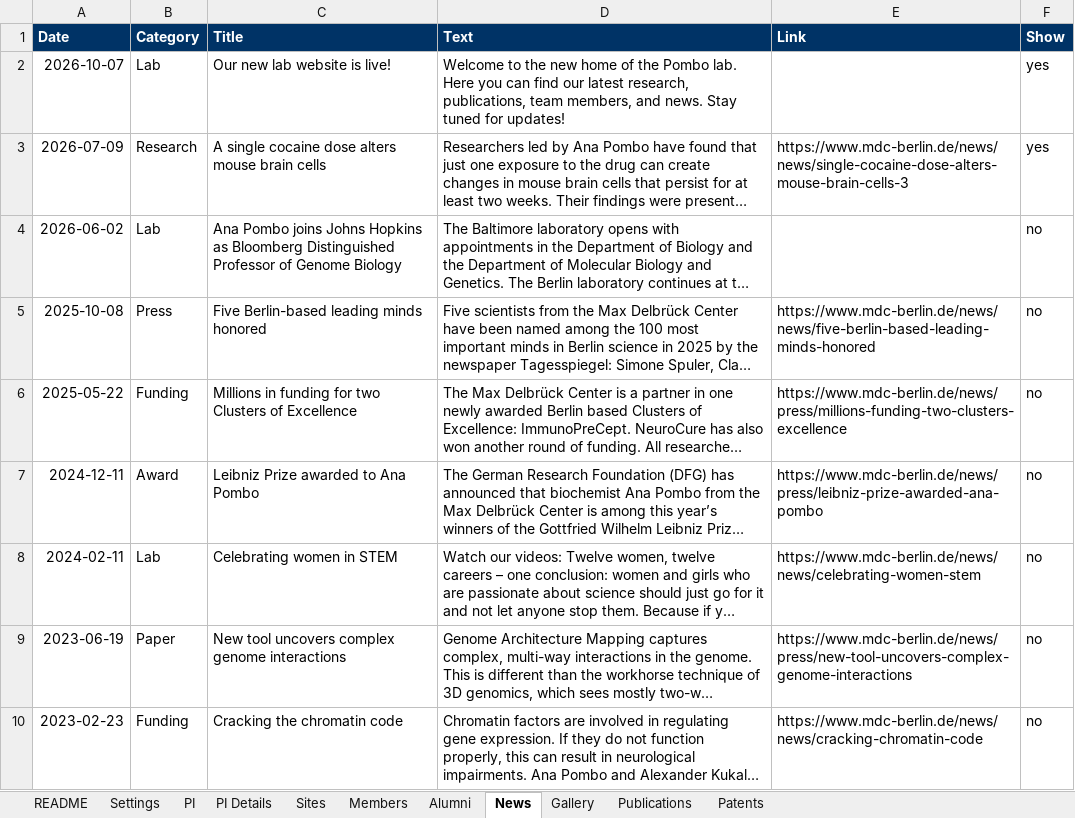
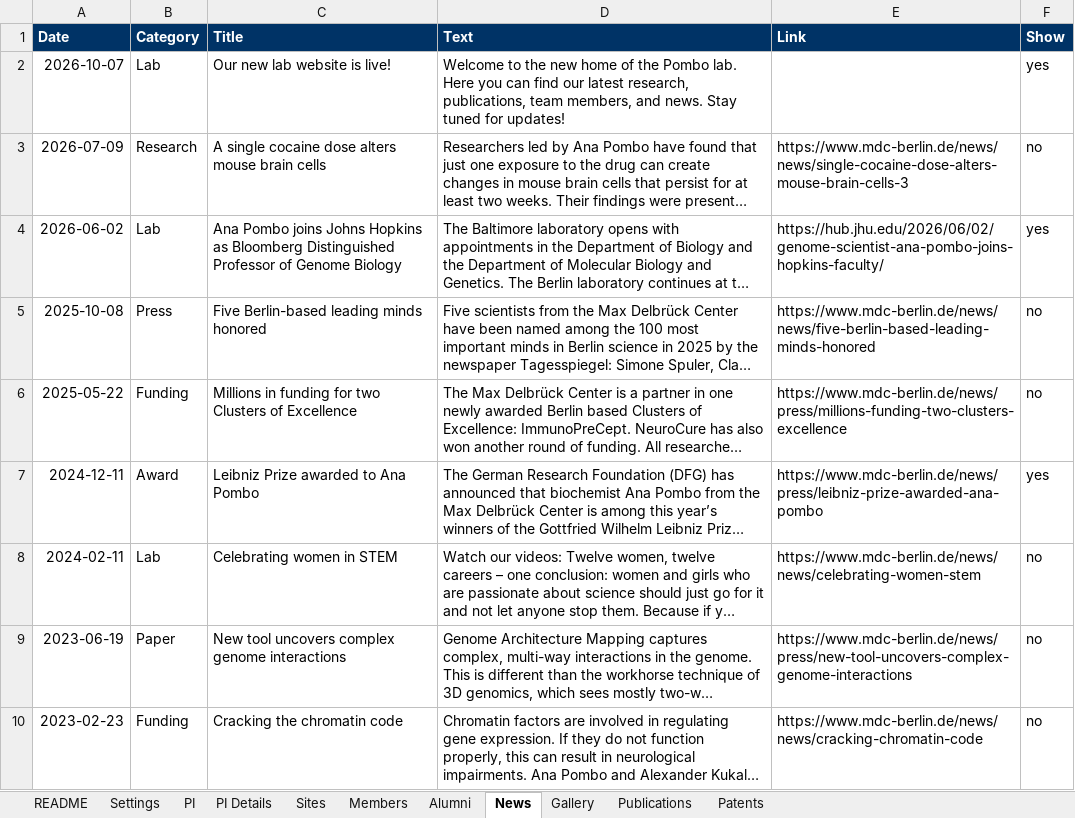
Before and after one commit to pombo-lab/pombo-lab.github.io, an Excel workbook: content/lab-content.xlsx, sheet News, drawn as a sheet; only a part is shown; long unchanged cells end in …; values as stored, in another font and other column widths than the file's, no borders; the diff names each change by its address in the sheet, - before the commit and + after, or states it on an @@ line.

Commit message:
[Check] test gallery and news

```diff
--- a/content/lab-content.xlsx (sheet News)
+++ b/content/lab-content.xlsx (sheet News)
-F3 (Show): yes
+F3 (Show): no
-E4 (Link): (empty)
+E4 (Link): https://hub.jhu.edu/2026/06/02/genome-scientist-ana-pombo-joins-hopkins-faculty/
-F4 (Show): no
+F4 (Show): yes
-F7 (Show): no
+F7 (Show): yes
```
Also changed, not shown: sheet Gallery.
